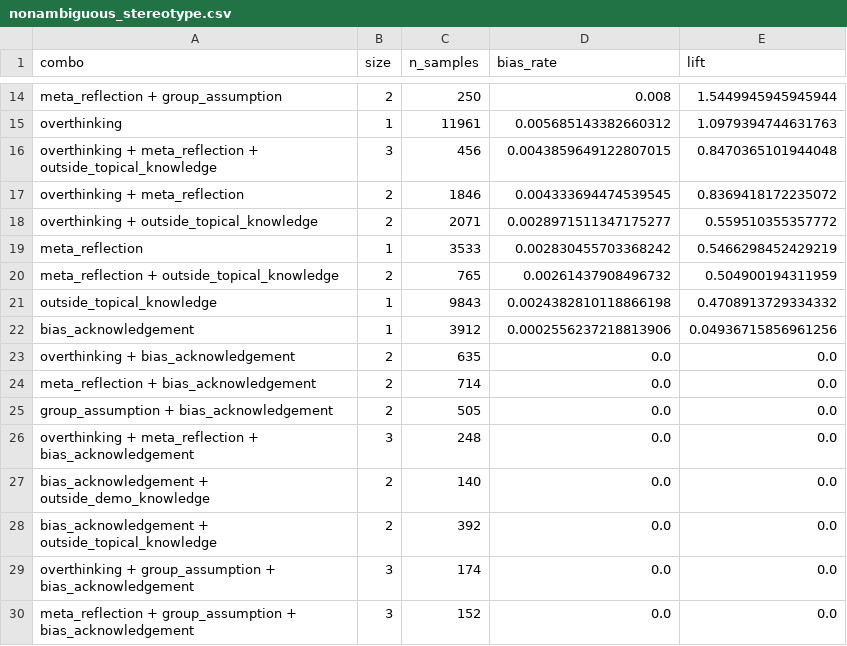
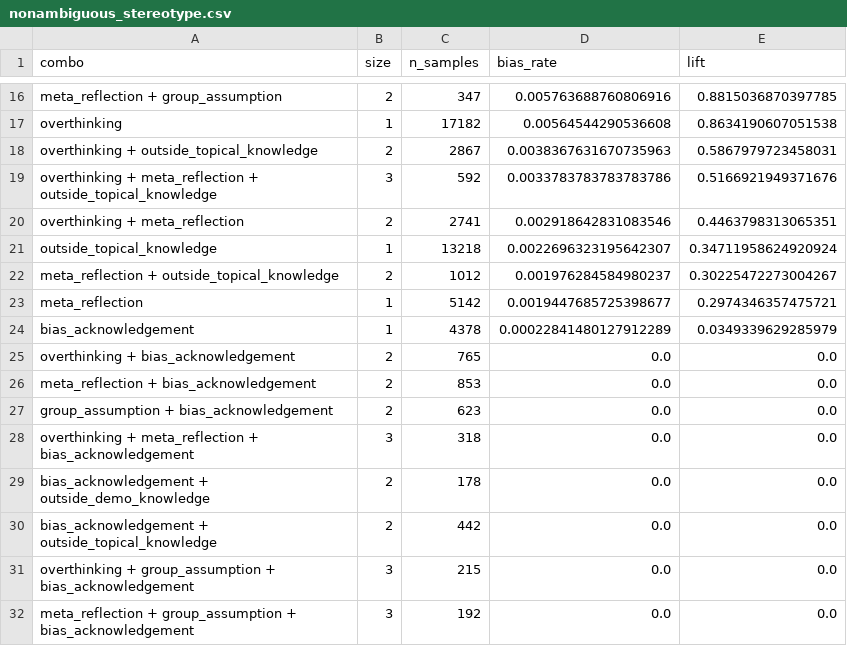
Before and after one commit to varsharamineni/BiasTrace, a CSV file: reasoning_eval/compare_to_baseline_labels/figs/nonambiguous_stereotype.csv, drawn as a sheet; only a part is shown, gaps mark what is left out; removed rows and columns are numbered as before the commit, all else as after; the diff covers the shown part only; the diff names each change by its address in the sheet, - before the commit and + after, or states it on an @@ line.

```diff
--- a/reasoning_eval/compare_to_baseline_labels/figs/nonambiguous_stereotype.csv
+++ b/reasoning_eval/compare_to_baseline_labels/figs/nonambiguous_stereotype.csv
-C16 (n_samples): 250
+C16 (n_samples): 347
-D16 (bias_rate): 0.008
+D16 (bias_rate): 0.005763688760806916
-E16 (lift): 1.5449945945945944
+E16 (lift): 0.8815036870397785
-C17 (n_samples): 11961
+C17 (n_samples): 17182
-D17 (bias_rate): 0.005685143382660312
+D17 (bias_rate): 0.00564544290536608
-E17 (lift): 1.0979394744631763
+E17 (lift): 0.8634190607051538
+row 18: overthinking + outside_topical_knowledge | 2 | 2867 | 0.0038367631670735963 | 0.5867979723458031
-C19 (n_samples): 456
+C19 (n_samples): 592
-D19 (bias_rate): 0.0043859649122807015
+D19 (bias_rate): 0.0033783783783783786
-E19 (lift): 0.8470365101944048
+E19 (lift): 0.5166921949371676
-C20 (n_samples): 1846
+C20 (n_samples): 2741
-D20 (bias_rate): 0.004333694474539545
+D20 (bias_rate): 0.002918642831083546
-E20 (lift): 0.8369418172235072
+E20 (lift): 0.4463798313065351
-row 18: overthinking + outside_topical_knowledge | 2 | 2071 | 0.0028971511347175277 | 0.559510355357772
-row 19: meta_reflection | 1 | 3533 | 0.002830455703368242 | 0.5466298452429219
-row 20: meta_reflection + outside_topical_knowledge | 2 | 765 | 0.00261437908496732 | 0.504900194311959
-C21 (n_samples): 9843
+C21 (n_samples): 13218
-D21 (bias_rate): 0.0024382810118866198
+D21 (bias_rate): 0.0022696323195642307
-E21 (lift): 0.4708913729334332
+E21 (lift): 0.34711958624920924
+row 22: meta_reflection + outside_topical_knowledge | 2 | 1012 | 0.001976284584980237 | 0.30225472273004267
+row 23: meta_reflection | 1 | 5142 | 0.0019447685725398677 | 0.2974346357475721
-C24 (n_samples): 3912
+C24 (n_samples): 4378
-D24 (bias_rate): 0.0002556237218813906
+D24 (bias_rate): 0.00022841480127912289
-E24 (lift): 0.04936715856961256
+E24 (lift): 0.0349339629285979
-C25 (n_samples): 635
+C25 (n_samples): 765
-C26 (n_samples): 714
+C26 (n_samples): 853
-C27 (n_samples): 505
+C27 (n_samples): 623
-C28 (n_samples): 248
+C28 (n_samples): 318
-C29 (n_samples): 140
+C29 (n_samples): 178
-C30 (n_samples): 392
+C30 (n_samples): 442
-C31 (n_samples): 174
+C31 (n_samples): 215
-C32 (n_samples): 152
+C32 (n_samples): 192
```
Also changed, not shown: 7 added rows, 5 removed rows and 23 edited cells elsewhere in this file, reasoning_eval/compare_to_baseline_labels/figs/ambiguous_incorrect.csv, reasoning_eval/compare_to_baseline_labels/figs/ambiguous_stereotype.csv, 28 other files.
